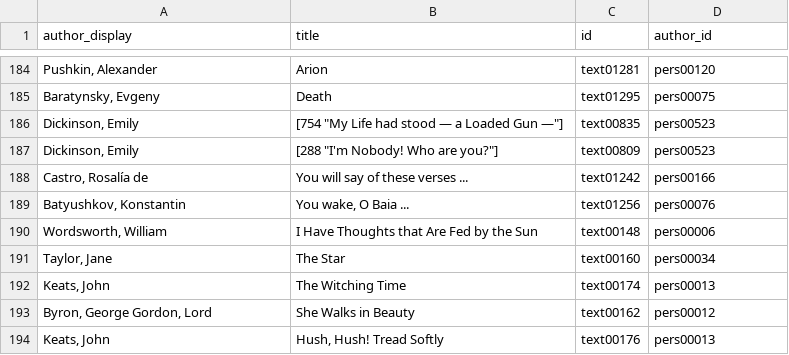
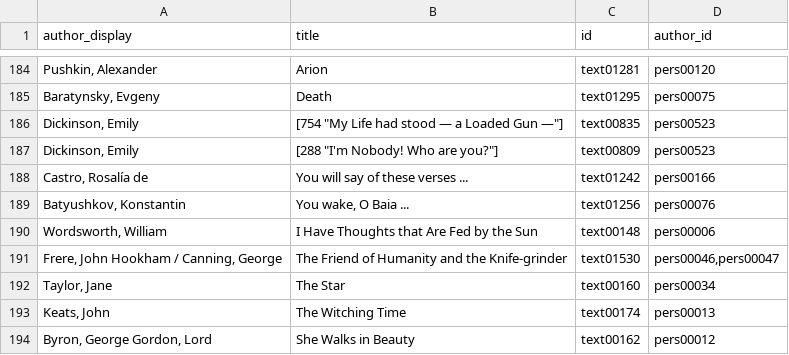
Before and after one commit to alhuber1502/RPPA, a CSV file: web/data/rppa-browser/data/meta.csv, drawn as a sheet; only a part is shown, gaps mark what is left out; the shorter side is filled out with more unchanged rows; the diff names each change by its address in the sheet, - before the commit and + after, or states it on an @@ line.

```diff
--- a/web/data/rppa-browser/data/meta.csv
+++ b/web/data/rppa-browser/data/meta.csv
+row 191: Frere, John Hookham / Canning, George | The Friend of Humanity and the Knife-grinder | text01530 | pers00046,pers00047
```
Also changed, not shown: web/data/rppa-browser/data/topic_scaled.csv, 56 other files.
